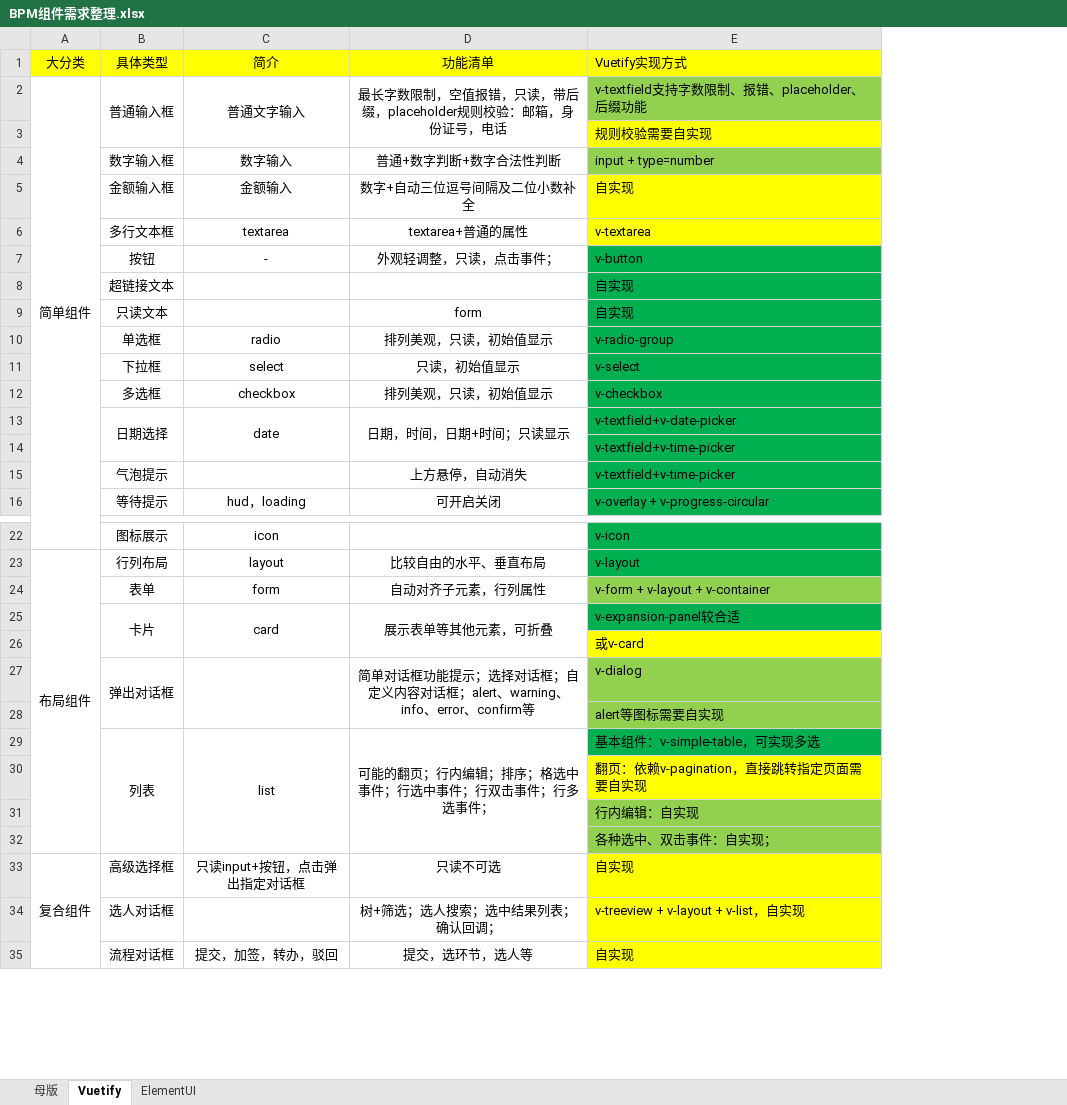
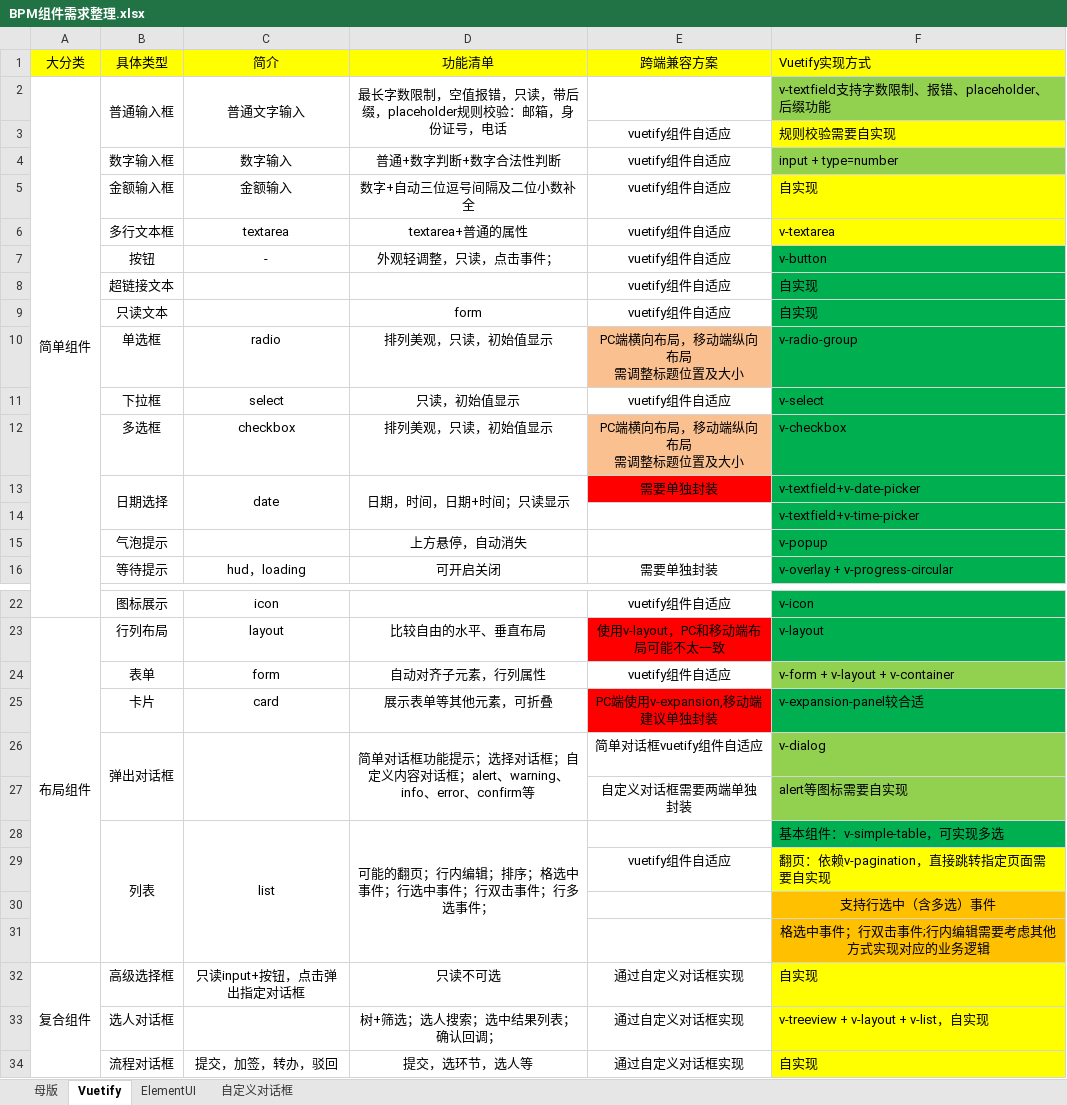
Before and after one commit to ebolavirus/VuetifyDemo, an Excel workbook: BPM组件需求整理.xlsx, sheet Vuetify, drawn as a sheet; only a part is shown, gaps mark what is left out; values as stored, in another font and other column widths than the file's, no borders; removed rows and columns are numbered as before the commit, all else as after; ↵ is a line break in a cell; the diff names each change by its address in the sheet, - before the commit and + after, or states it on an @@ line.

Commit message:
1111
Signed-off-by: jkjiao <jkjiao@whchem.com>

```diff
--- a/BPM组件需求整理.xlsx (sheet Vuetify)
+++ b/BPM组件需求整理.xlsx (sheet Vuetify)
+sheet tab: 自定义对话框
+column E (跨端兼容方案), rows 3-16: vuetify组件自适应 | vuetify组件自适应 | vuetify组件自适应 | vuetify组件自适应 | vuetify组件自适应 | vuetify组件自适应 | vuetify组件自适应 | PC端横向布局，移动端纵向布局 ↵ 需调整标题位置及大小 | vuetify组件自适应 | PC端横向布局，移动端纵向布局 ↵ 需调整标题位置及大小 | 需要单独封装 |  |  | 需要单独封装; rows 22-34: vuetify组件自适应 | 使用v-layout，PC和移动端布局可能不太一致 | vuetify组件自适应 | PC端使用v-expansion,移动端建议单独封装 | 简单对话框vuetify组件自适应 | 自定义对话框需要两端单独封装 |  | vuetify组件自适应 |  |  | 通过自定义对话框实现 | 通过自定义对话框实现 | 通过自定义对话框实现
-F15 (Vuetify实现方式): v-textfield+v-time-picker
+F15 (Vuetify实现方式): v-popup
-B25:B26 merged
-C25:C26 merged
-D25:D26 merged
-row 26:  |  |  |  | 或v-card
-F30 (Vuetify实现方式): 行内编辑：自实现
+F30 (Vuetify实现方式): 支持行选中（含多选）事件
@@ F30:F31 fill: #92D050 → #FFC000, alignment: left → center @@
-F31 (Vuetify实现方式): 各种选中、双击事件：自实现；
+F31 (Vuetify实现方式): 格选中事件；行双击事件;行内编辑需要考虑其他方式实现对应的业务逻辑
```
Also changed, not shown: charts or pictures.
